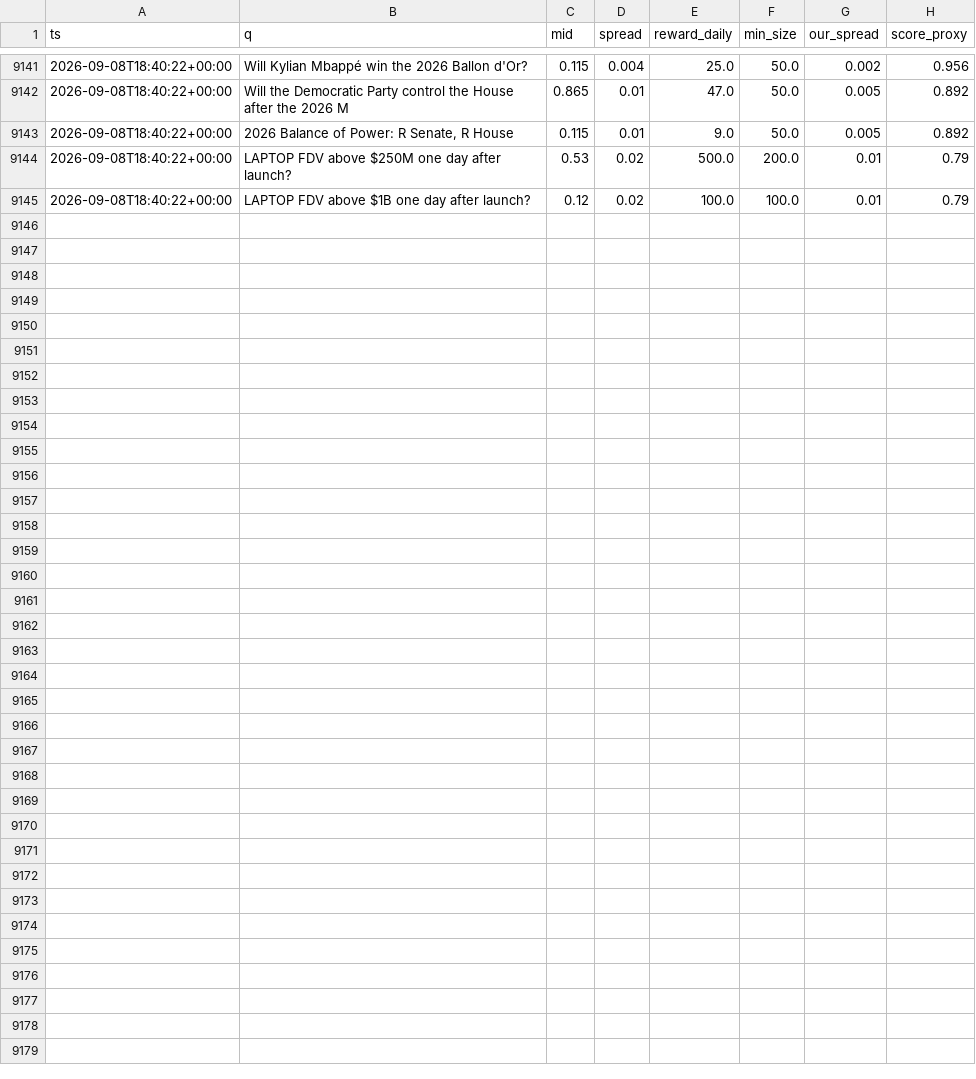
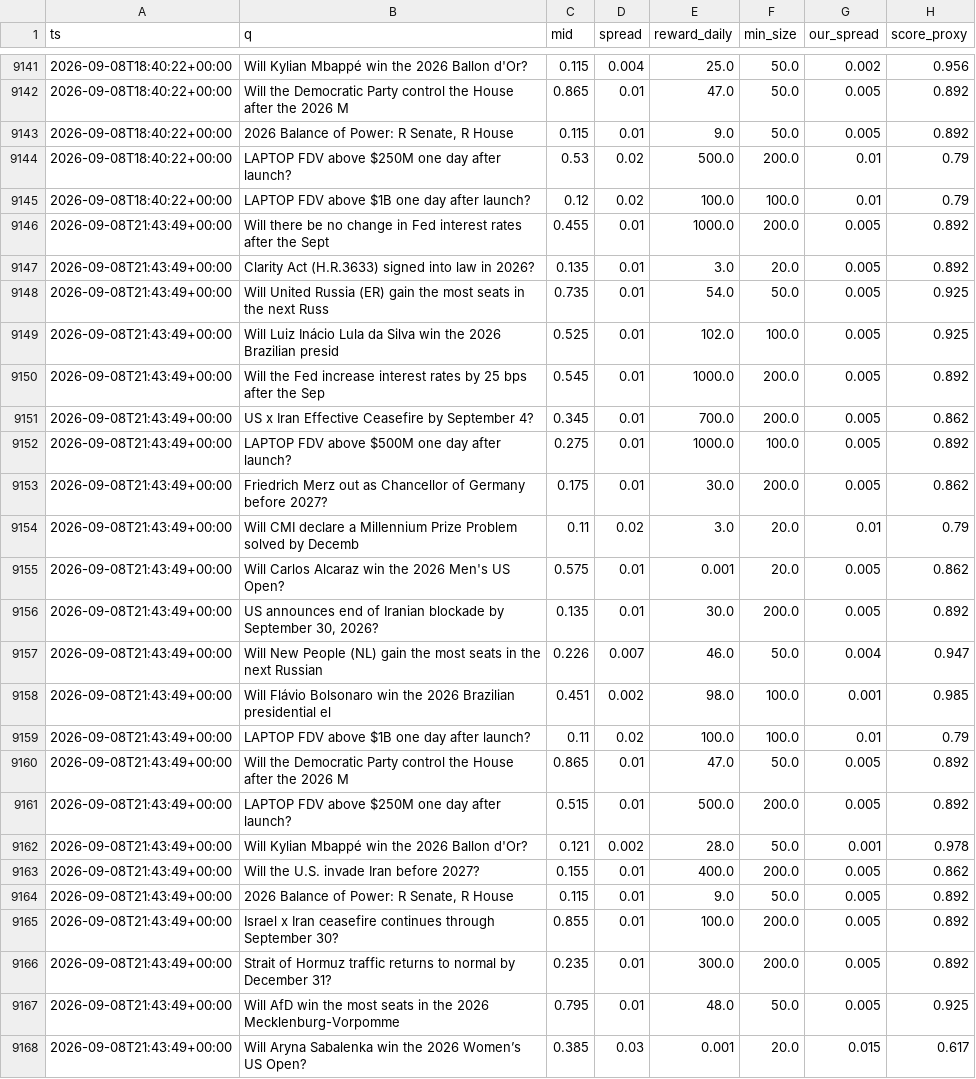
Before and after one commit to Savi-Swar/desk, a CSV file: collected/maker_book.csv, drawn as a sheet; only a part is shown, gaps mark what is left out; the diff names each change by its address in the sheet, - before the commit and + after, or states it on an @@ line.

```diff
--- a/collected/maker_book.csv
+++ b/collected/maker_book.csv
+row 9146: 2026-09-08T21:43:49+00:00 | Will there be no change in Fed interest rates after the Sept | 0.455 | 0.01 | 1000.0 | 200.0 | 0.005 | 0.892
+row 9147: 2026-09-08T21:43:49+00:00 | Clarity Act (H.R.3633) signed into law in 2026? | 0.135 | 0.01 | 3.0 | 20.0 | 0.005 | 0.892
+row 9148: 2026-09-08T21:43:49+00:00 | Will United Russia (ER) gain the most seats in the next Russ | 0.735 | 0.01 | 54.0 | 50.0 | 0.005 | 0.925
+row 9149: 2026-09-08T21:43:49+00:00 | Will Luiz Inácio Lula da Silva win the 2026 Brazilian presid | 0.525 | 0.01 | 102.0 | 100.0 | 0.005 | 0.925
+row 9150: 2026-09-08T21:43:49+00:00 | Will the Fed increase interest rates by 25 bps after the Sep | 0.545 | 0.01 | 1000.0 | 200.0 | 0.005 | 0.892
+row 9151: 2026-09-08T21:43:49+00:00 | US x Iran Effective Ceasefire by September 4? | 0.345 | 0.01 | 700.0 | 200.0 | 0.005 | 0.862
+row 9152: 2026-09-08T21:43:49+00:00 | LAPTOP FDV above $500M one day after launch? | 0.275 | 0.01 | 1000.0 | 100.0 | 0.005 | 0.892
+row 9153: 2026-09-08T21:43:49+00:00 | Friedrich Merz out as Chancellor of Germany before 2027? | 0.175 | 0.01 | 30.0 | 200.0 | 0.005 | 0.862
+row 9154: 2026-09-08T21:43:49+00:00 | Will CMI declare a Millennium Prize Problem solved by Decemb | 0.11 | 0.02 | 3.0 | 20.0 | 0.01 | 0.79
+row 9155: 2026-09-08T21:43:49+00:00 | Will Carlos Alcaraz win the 2026 Men's US Open? | 0.575 | 0.01 | 0.001 | 20.0 | 0.005 | 0.862
+row 9156: 2026-09-08T21:43:49+00:00 | US announces end of Iranian blockade by September 30, 2026? | 0.135 | 0.01 | 30.0 | 200.0 | 0.005 | 0.892
+row 9157: 2026-09-08T21:43:49+00:00 | Will New People (NL) gain the most seats in the next Russian | 0.226 | 0.007 | 46.0 | 50.0 | 0.004 | 0.947
+row 9158: 2026-09-08T21:43:49+00:00 | Will Flávio Bolsonaro win the 2026 Brazilian presidential el | 0.451 | 0.002 | 98.0 | 100.0 | 0.001 | 0.985
+row 9159: 2026-09-08T21:43:49+00:00 | LAPTOP FDV above $1B one day after launch? | 0.11 | 0.02 | 100.0 | 100.0 | 0.01 | 0.79
+row 9160: 2026-09-08T21:43:49+00:00 | Will the Democratic Party control the House after the 2026 M | 0.865 | 0.01 | 47.0 | 50.0 | 0.005 | 0.892
+row 9161: 2026-09-08T21:43:49+00:00 | LAPTOP FDV above $250M one day after launch? | 0.515 | 0.01 | 500.0 | 200.0 | 0.005 | 0.892
+row 9162: 2026-09-08T21:43:49+00:00 | Will Kylian Mbappé win the 2026 Ballon d'Or? | 0.121 | 0.002 | 28.0 | 50.0 | 0.001 | 0.978
+row 9163: 2026-09-08T21:43:49+00:00 | Will the U.S. invade Iran before 2027? | 0.155 | 0.01 | 400.0 | 200.0 | 0.005 | 0.862
+row 9164: 2026-09-08T21:43:49+00:00 | 2026 Balance of Power: R Senate, R House | 0.115 | 0.01 | 9.0 | 50.0 | 0.005 | 0.892
+row 9165: 2026-09-08T21:43:49+00:00 | Israel x Iran ceasefire continues through September 30? | 0.855 | 0.01 | 100.0 | 200.0 | 0.005 | 0.892
+row 9166: 2026-09-08T21:43:49+00:00 | Strait of Hormuz traffic returns to normal by December 31? | 0.235 | 0.01 | 300.0 | 200.0 | 0.005 | 0.892
+row 9167: 2026-09-08T21:43:49+00:00 | Will AfD win the most seats in the 2026 Mecklenburg-Vorpomme | 0.795 | 0.01 | 48.0 | 50.0 | 0.005 | 0.925
+row 9168: 2026-09-08T21:43:49+00:00 | Will Aryna Sabalenka win the 2026 Women’s US Open? | 0.385 | 0.03 | 0.001 | 20.0 | 0.015 | 0.617
```
Also changed, not shown: 1 other file.
